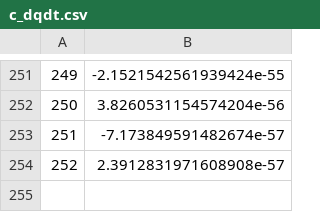
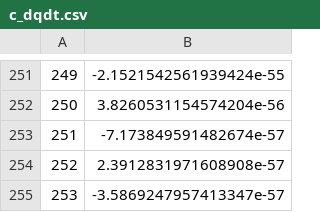
Before and after one commit to nuLABatUSD/BBN_sterile_decay, a CSV file: alterbbn_v2.2/CSV Files/c_dqdt.csv, drawn as a sheet; only a part is shown, gaps mark what is left out.

```diff
--- a/alterbbn_v2.2/CSV Files/c_dqdt.csv
+++ b/alterbbn_v2.2/CSV Files/c_dqdt.csv
@@ -254 +254,2 @@
 252,2.3912831971608908e-57
+253,-3.5869247957413347e-57
```
Also changed, not shown: alterbbn_v2.2/CSV Files/a_dqdt.csv, alterbbn_v2.2/CSV Files/b_dqdt.csv, 15 other files.
